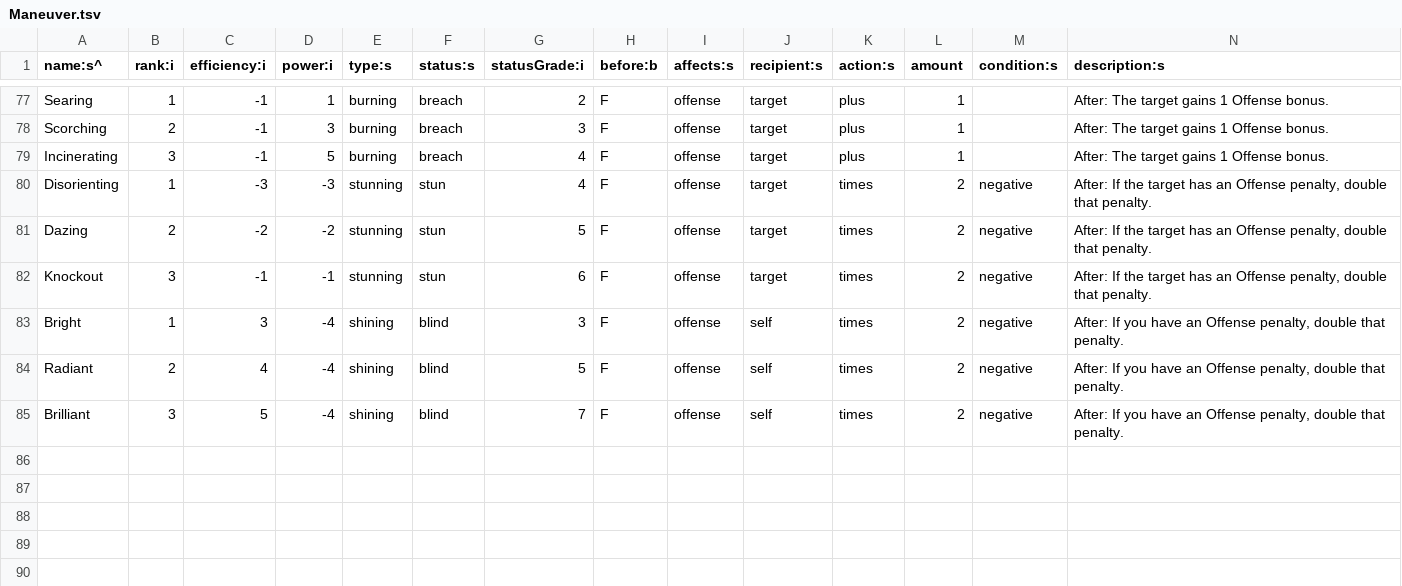
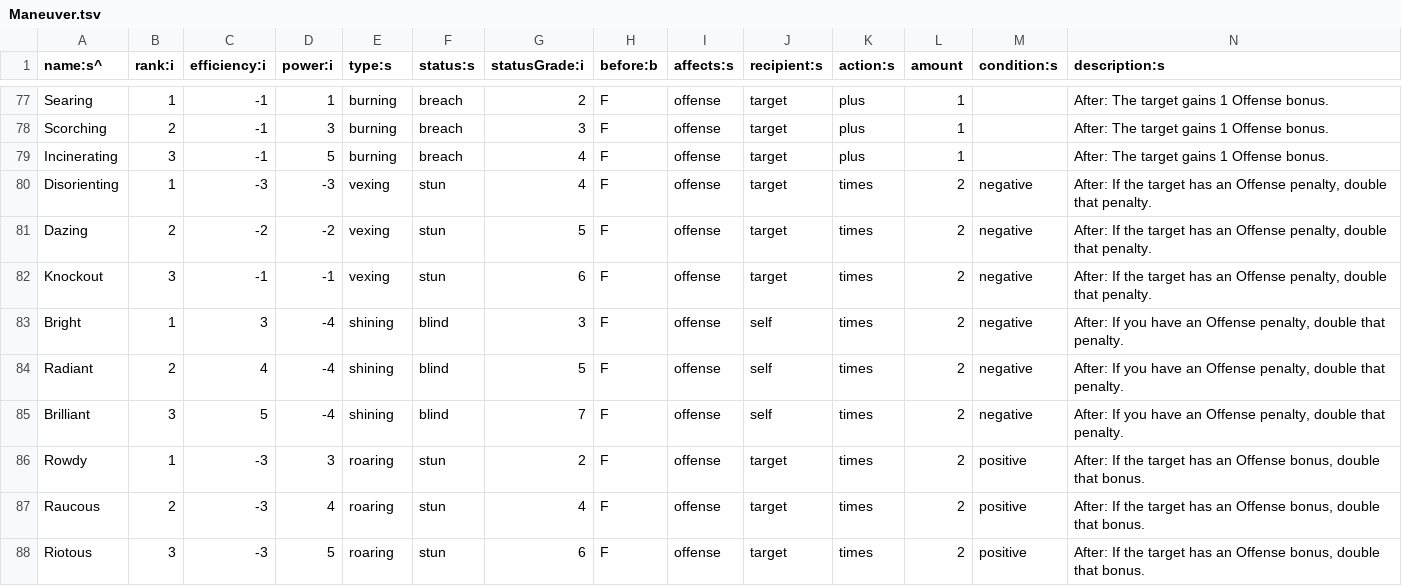
Before and after one commit to tommyettinger/BeneathContempt, a TSV file: assets/data/Maneuver.tsv, drawn as a sheet; only a part is shown, gaps mark what is left out.

Commit message:
Party damage...?

```diff
--- a/assets/data/Maneuver.tsv
+++ b/assets/data/Maneuver.tsv
@@ -79,5 +79,5 @@ Scorching	2	-1	3	burning	breach	3	F	offense	target	plus	1		After: The target gai
 Incinerating	3	-1	5	burning	breach	4	F	offense	target	plus	1		After: The target gains 1 Offense bonus.
-Disorienting	1	-3	-3	stunning	stun	4	F	offense	target	times	2	negative	After: If the target has an Offense penalty, double that penalty.
-Dazing	2	-2	-2	stunning	stun	5	F	offense	target	times	2	negative	After: If the target has an Offense penalty, double that penalty.
-Knockout	3	-1	-1	stunning	stun	6	F	offense	target	times	2	negative	After: If the target has an Offense penalty, double that penalty.
+Disorienting	1	-3	-3	vexing	stun	4	F	offense	target	times	2	negative	After: If the target has an Offense penalty, double that penalty.
+Dazing	2	-2	-2	vexing	stun	5	F	offense	target	times	2	negative	After: If the target has an Offense penalty, double that penalty.
+Knockout	3	-1	-1	vexing	stun	6	F	offense	target	times	2	negative	After: If the target has an Offense penalty, double that penalty.
 Bright	1	3	-4	shining	blind	3	F	offense	self	times	2	negative	After: If you have an Offense penalty, double that penalty.
@@ -85 +85,4 @@ Radiant	2	4	-4	shining	blind	5	F	offense	self	times	2	negative	After: If you hav
 Brilliant	3	5	-4	shining	blind	7	F	offense	self	times	2	negative	After: If you have an Offense penalty, double that penalty.
+Rowdy	1	-3	3	roaring	stun	2	F	offense	target	times	2	positive	After: If the target has an Offense bonus, double that bonus.
+Raucous	2	-3	4	roaring	stun	4	F	offense	target	times	2	positive	After: If the target has an Offense bonus, double that bonus.
+Riotous	3	-3	5	roaring	stun	6	F	offense	target	times	2	positive	After: If the target has an Offense bonus, double that bonus.
```
